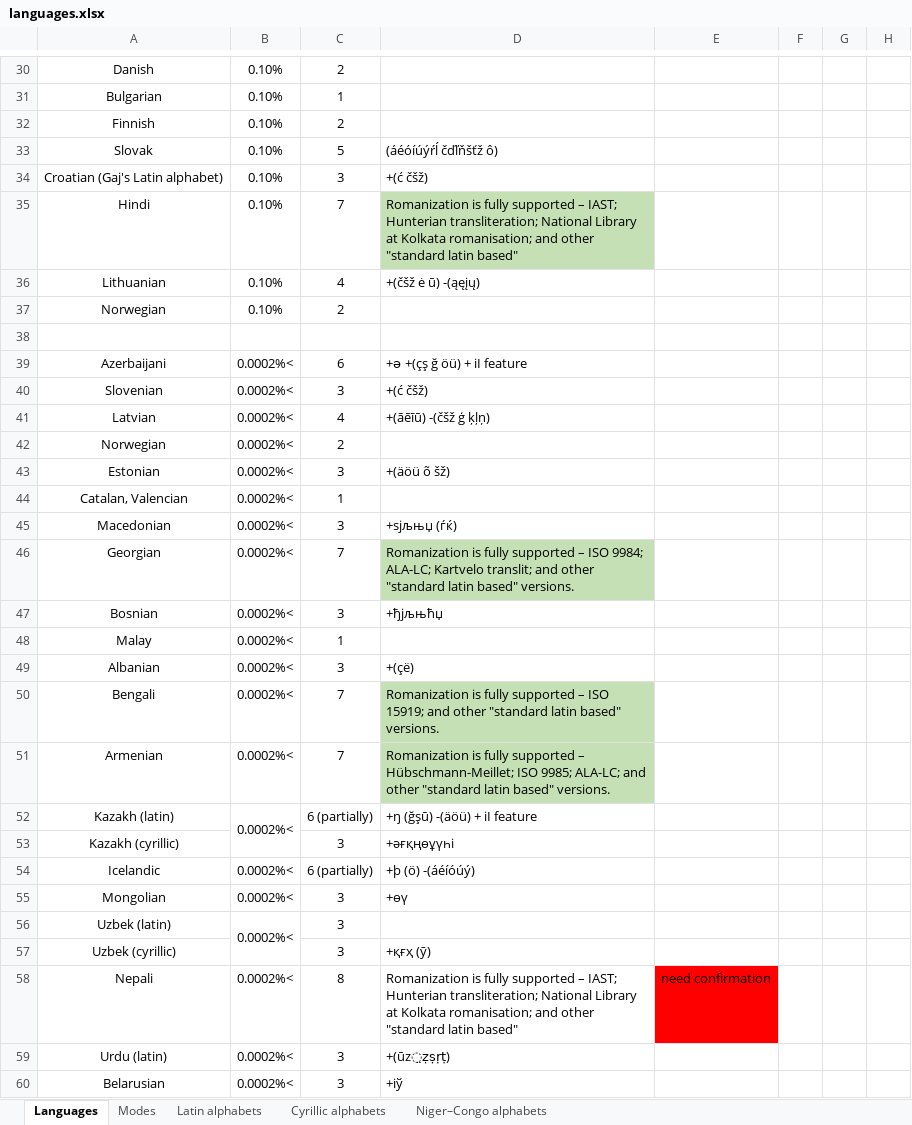
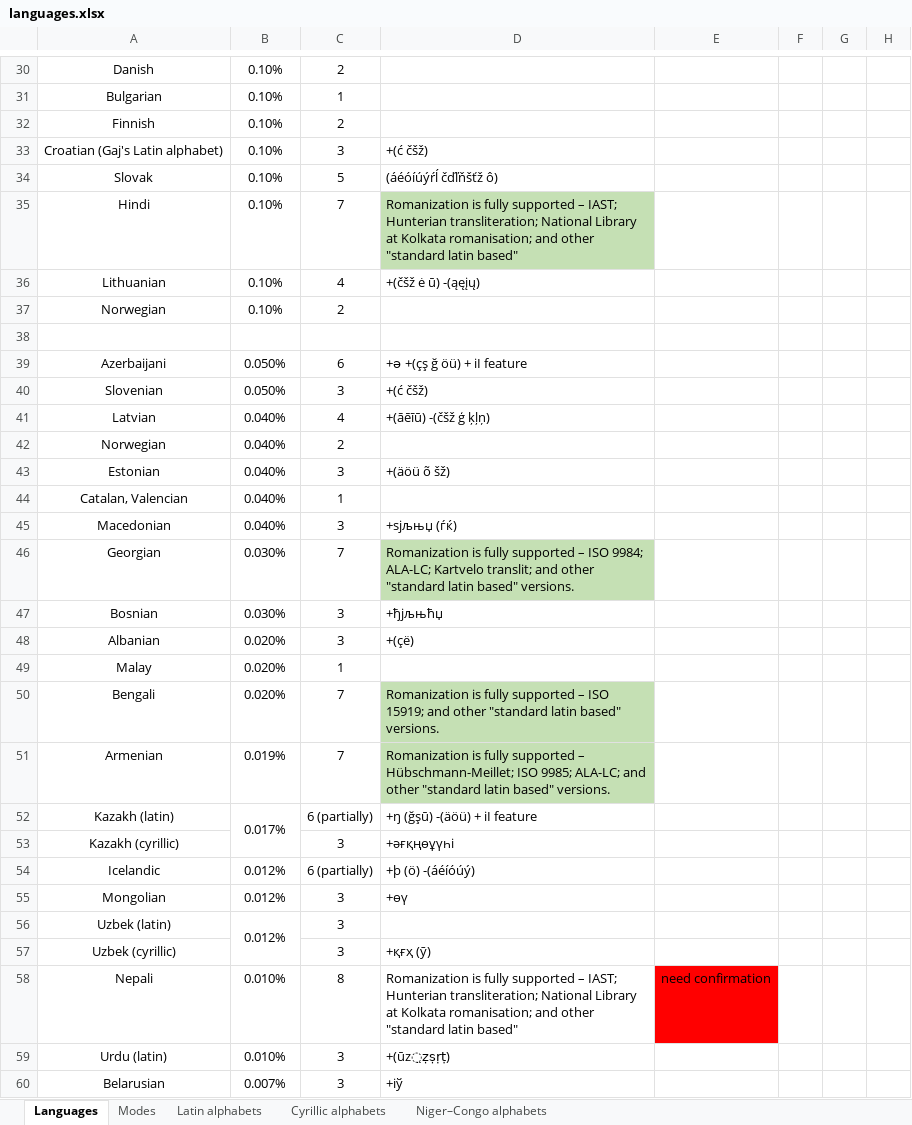
Before and after one commit to uqqu/qPhyx, an Excel workbook: external/languages.xlsx, sheet Languages, drawn as a sheet; only a part is shown, gaps mark what is left out; values as stored, in another font and other column widths than the file's, no borders; conditional formats not drawn; removed rows and columns are numbered as before the commit, all else as after; the diff covers the shown part only; the diff names each change by its address in the sheet, - before the commit and + after, or states it on an @@ line.

Commit message:
update external files

```diff
--- a/external/languages.xlsx (sheet Languages)
+++ b/external/languages.xlsx (sheet Languages)
@@ row 34 moved to row 33: Croatian (Gaj's Latin alphabet) @@
-B39:B40: 0.0002%<
+B39:B40: 0.050%
-B41:B45: 0.0002%<
+B41:B45: 0.040%
-B46:B47: 0.0002%<
+B46:B47: 0.030%
-row 48: Malay | 0.0002%< | 1
-B48: 0.0002%<
+B48: 0.020%
+row 49: Malay | 0.020% | 1
-B50: 0.0002%<
+B50: 0.020%
-B51: 0.0002%<
+B51: 0.019%
-B52: 0.0002%<
+B52: 0.017%
-B54:B56: 0.0002%<
+B54:B56: 0.012%
-B58:B59: 0.0002%<
+B58:B59: 0.010%
-B60: 0.0002%<
+B60: 0.007%
```
Also changed, not shown: 18 added rows, 18 removed rows and 67 edited cells elsewhere in this sheet, external/calculation.xlsx, 7 other files.
